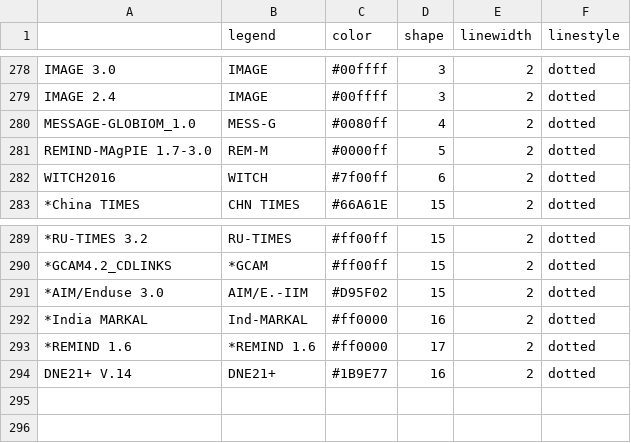
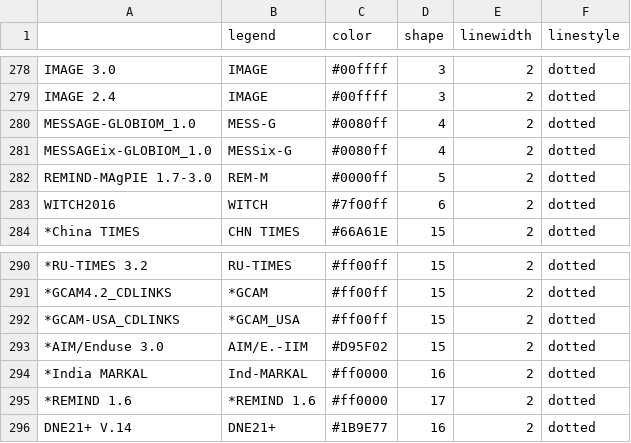
Before and after one commit to CD-LINKS/factsheet, a CSV file: src/settings/plotstyles.csv, drawn as a sheet; only a part is shown, gaps mark what is left out; the diff names each change by its address in the sheet, - before the commit and + after, or states it on an @@ line.

```diff
--- a/src/settings/plotstyles.csv
+++ b/src/settings/plotstyles.csv
+row 281: MESSAGEix-GLOBIOM_1.0 | MESSix-G | #0080ff | 4 | 2 | dotted
+row 292: *GCAM-USA_CDLINKS | *GCAM_USA | #ff00ff | 15 | 2 | dotted
```
Also changed, not shown: src/settings/plotstyles_wp2.csv, 9 other files.
